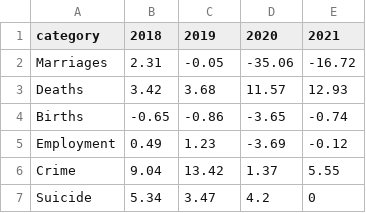
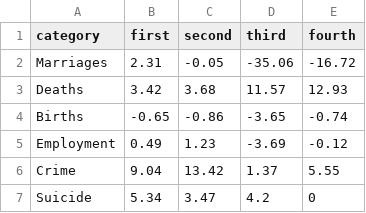
Before and after one commit to dje1066/ITEC2100_GroupProject, a CSV file: sheet.csv, drawn as a sheet.

```diff
--- a/sheet.csv
+++ b/sheet.csv
@@ -1,2 +1,2 @@
-category,2018,2019,2020,2021
+category,first,second,third,fourth
 Marriages,2.31,-0.05,-35.06,-16.72
```
Also changed, not shown: 1 other file.
